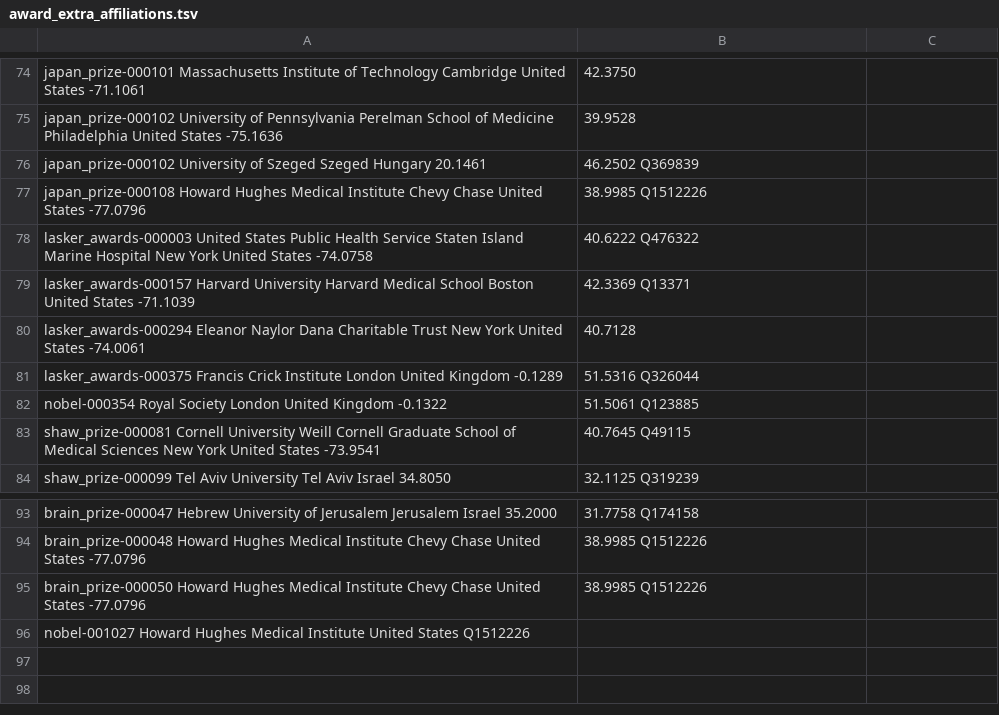
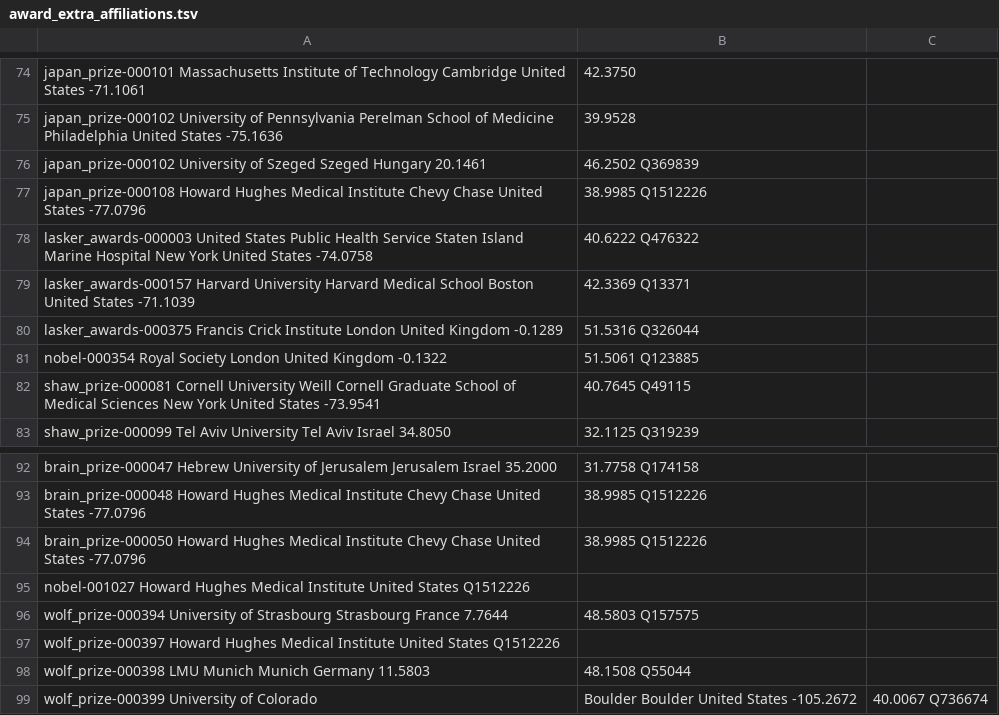
Before and after one commit to antb123/prizeatlas, a TSV file: datasets/award_extra_affiliations.tsv, drawn as a sheet; only a part is shown, gaps mark what is left out; removed rows and columns are numbered as before the commit, all else as after; the diff names each change by its address in the sheet, - before the commit and + after, or states it on an @@ line.

Commit message:
Add 2026 Wolf Prize laureates; remove Lasker Public Service category
Eight 2026 Wolf laureates with QIDs, birth data, affiliations, ROR and OpenAlex ids.
Drops the non-science Lasker Public Service Award rows (70) and their extra affiliation.
Adds Chile to the country catalogues, corrects the Wolf announcement date on the
award calendar, and updates the website tests for the calendar pages.

```diff
--- a/datasets/award_extra_affiliations.tsv
+++ b/datasets/award_extra_affiliations.tsv
-row 80: lasker_awards-000294 Eleanor Naylor Dana Charitable Trust New York United States -74.0061 | 40.7128
+row 96: wolf_prize-000394 University of Strasbourg Strasbourg France 7.7644 | 48.5803 Q157575
+row 97: wolf_prize-000397 Howard Hughes Medical Institute United States Q1512226
+row 98: wolf_prize-000398 LMU Munich Munich Germany 11.5803 | 48.1508 Q55044
+row 99: wolf_prize-000399 University of Colorado | Boulder Boulder United States -105.2672 | 40.0067 Q736674
```
Also changed, not shown: 12 other files.
